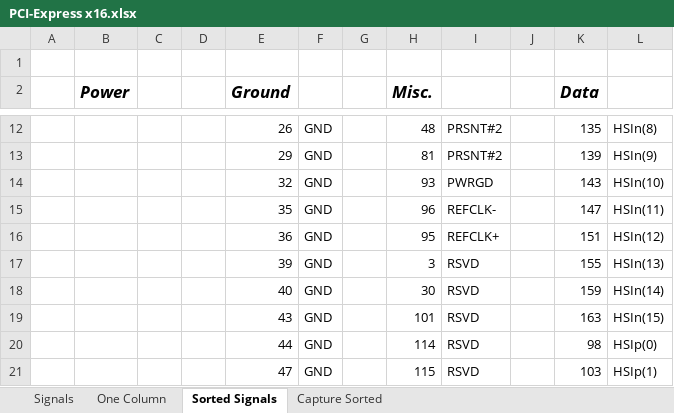
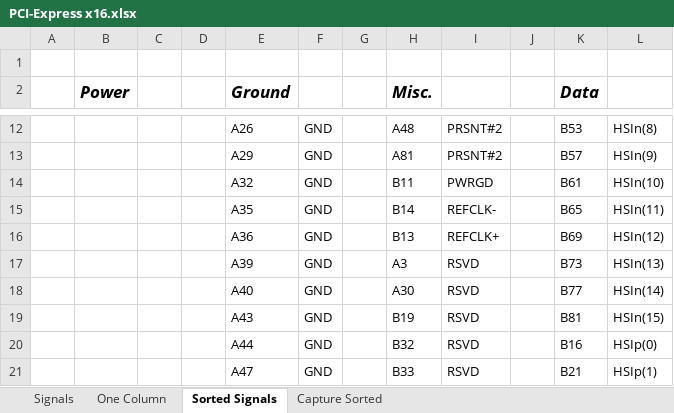
Before and after one commit to zaikoun/cisco-coop-mobo, an Excel workbook: Excel Sheet/PCI-Express x16.xlsx, sheet Sorted Signals, drawn as a sheet; only a part is shown, gaps mark what is left out; values as stored, in another font and other column widths than the file's, no borders; the diff covers the shown part only; the diff names each change by its address in the sheet, - before the commit and + after, or states it on an @@ line.

```diff
--- a/Excel Sheet/PCI-Express x16.xlsx (sheet Sorted Signals)
+++ b/Excel Sheet/PCI-Express x16.xlsx (sheet Sorted Signals)
-E12 (Ground): 26
+E12 (Ground): A26
-H12 (Misc.): 48
+H12 (Misc.): A48
-K12 (Data): 135
+K12 (Data): B53
-E13 (Ground): 29
+E13 (Ground): A29
-H13 (Misc.): 81
+H13 (Misc.): A81
-K13 (Data): 139
+K13 (Data): B57
-E14 (Ground): 32
+E14 (Ground): A32
-H14 (Misc.): 93
+H14 (Misc.): B11
-K14 (Data): 143
+K14 (Data): B61
-E15 (Ground): 35
+E15 (Ground): A35
-H15 (Misc.): 96
+H15 (Misc.): B14
-K15 (Data): 147
+K15 (Data): B65
-E16 (Ground): 36
+E16 (Ground): A36
-H16 (Misc.): 95
+H16 (Misc.): B13
-K16 (Data): 151
+K16 (Data): B69
-E17 (Ground): 39
+E17 (Ground): A39
-H17 (Misc.): 3
+H17 (Misc.): A3
-K17 (Data): 155
+K17 (Data): B73
-E18 (Ground): 40
+E18 (Ground): A40
-H18 (Misc.): 30
+H18 (Misc.): A30
-K18 (Data): 159
+K18 (Data): B77
-E19 (Ground): 43
+E19 (Ground): A43
-H19 (Misc.): 101
+H19 (Misc.): B19
-K19 (Data): 163
+K19 (Data): B81
-E20 (Ground): 44
+E20 (Ground): A44
-H20 (Misc.): 114
+H20 (Misc.): B32
-K20 (Data): 98
+K20 (Data): B16
-E21 (Ground): 47
+E21 (Ground): A47
-H21 (Misc.): 115
+H21 (Misc.): B33
-K21 (Data): 103
+K21 (Data): B21
```
Also changed, not shown: 134 edited cells elsewhere in this sheet, sheet One Column, sheet Capture Sorted, sheet Signals, Excel Sheet/Northbridge2.xlsx, 11 other files.
